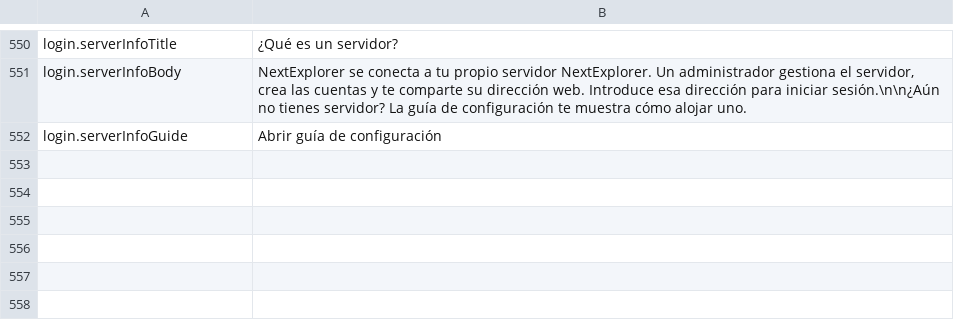
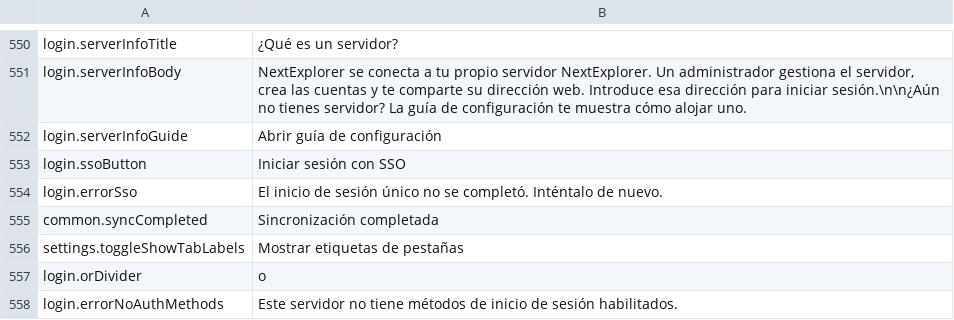
Before and after one commit to PhillipMaizza/NextExplorer-iOS, a TSV file: Packages/Localization/translations/es.tsv, drawn as a sheet; only a part is shown, gaps mark what is left out; the diff names each change by its address in the sheet, - before the commit and + after, or states it on an @@ line.

```diff
--- a/Packages/Localization/translations/es.tsv
+++ b/Packages/Localization/translations/es.tsv
+row 553: login.ssoButton | Iniciar sesión con SSO
+row 554: login.errorSso | El inicio de sesión único no se completó. Inténtalo de nuevo.
+row 555: common.syncCompleted | Sincronización completada
+row 556: settings.toggleShowTabLabels | Mostrar etiquetas de pestañas
+row 557: login.orDivider | o
+row 558: login.errorNoAuthMethods | Este servidor no tiene métodos de inicio de sesión habilitados.
```
Also changed, not shown: Packages/Localization/translations/ar.tsv, Packages/Localization/translations/fr.tsv, 35 other files.
